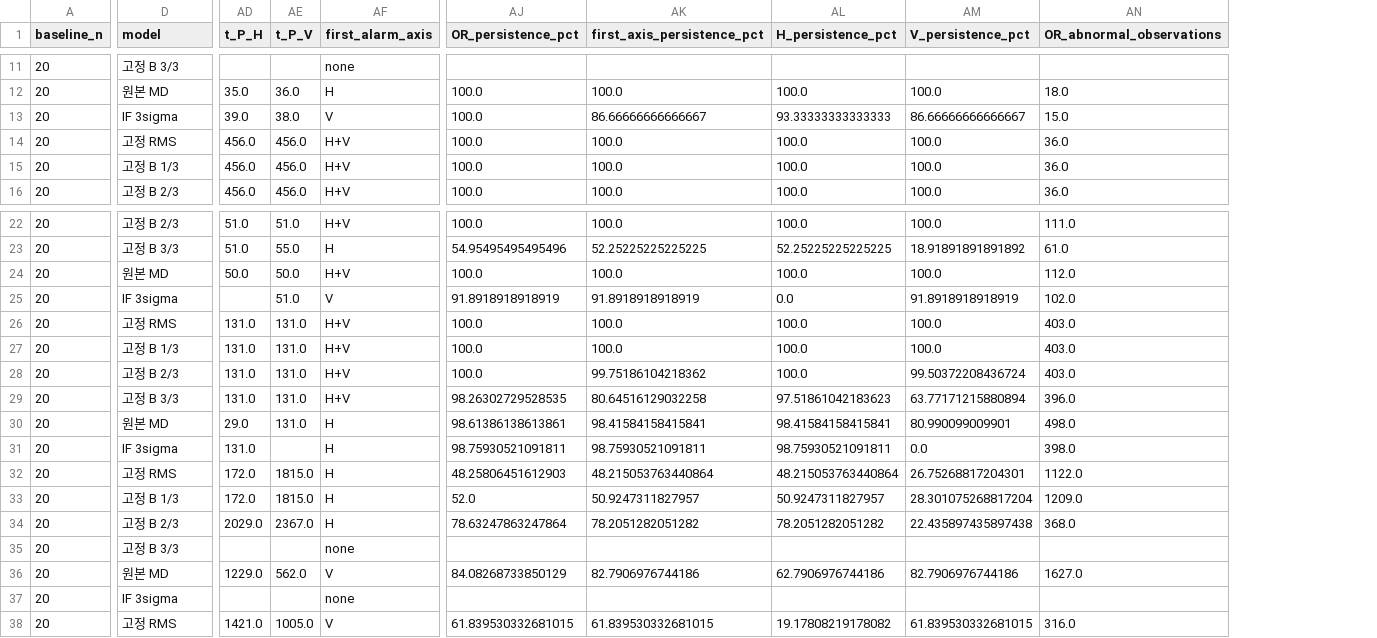
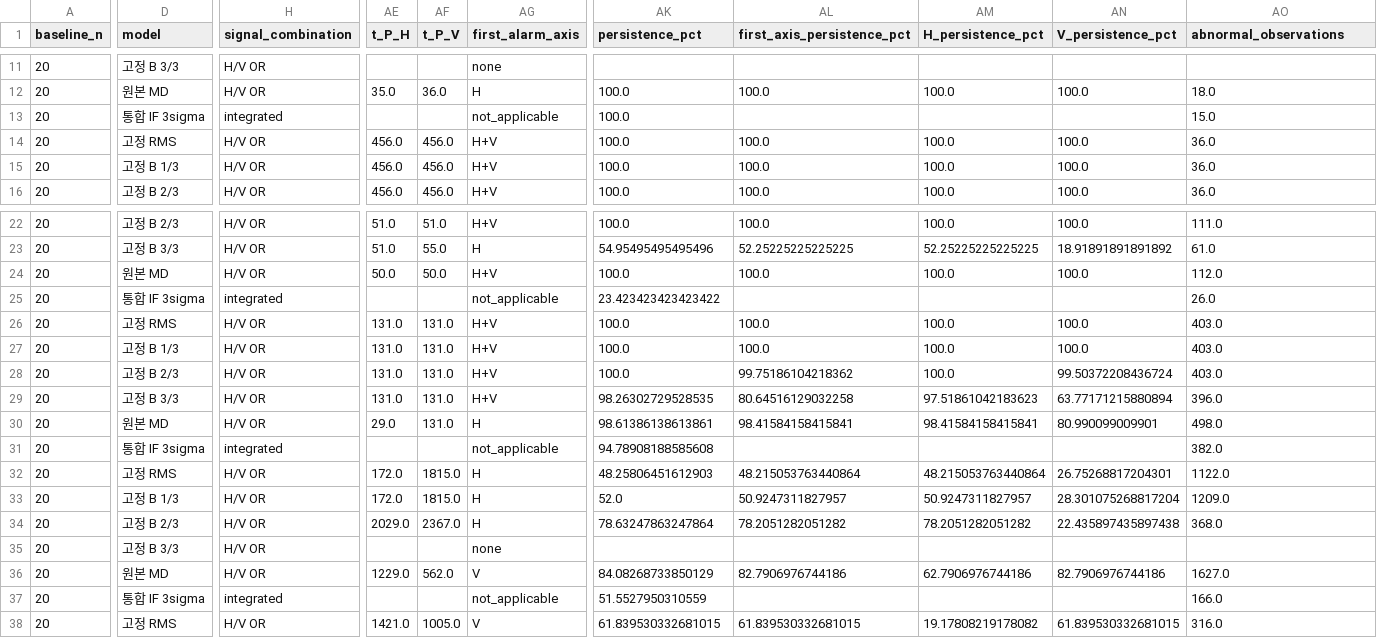
Before and after one commit to KNDA-GummyBearing/GummyBearing, a CSV file: results/xjtu_operating_rule/07_overall_direct_comparison.csv, drawn as a sheet; only a part is shown, gaps mark what is left out; addresses are those after the commit; the diff covers the shown part only; the diff names each change by its address in the sheet, - before the commit and + after, or states it on an @@ line.

```diff
--- a/results/xjtu_operating_rule/07_overall_direct_comparison.csv
+++ b/results/xjtu_operating_rule/07_overall_direct_comparison.csv
+column H (signal_combination), rows 11-16: H/V OR | H/V OR | integrated | H/V OR | H/V OR | H/V OR; rows 22-38: H/V OR | H/V OR | H/V OR | integrated | H/V OR | H/V OR | H/V OR | H/V OR | H/V OR | integrated | H/V OR | H/V OR | H/V OR | H/V OR | H/V OR | integrated | H/V OR
-AK1: OR_persistence_pct
+AK1: persistence_pct
-AO1: OR_abnormal_observations
+AO1: abnormal_observations
-D13 (model): IF 3sigma
+D13 (model): 통합 IF 3sigma
-AE13 (t_P_H): 39.0
+AE13 (t_P_H): (empty)
-AF13 (t_P_V): 38.0
+AF13 (t_P_V): (empty)
-AG13 (first_alarm_axis): V
+AG13 (first_alarm_axis): not_applicable
-AL13 (first_axis_persistence_pct): 86.66666666666667
+AL13 (first_axis_persistence_pct): (empty)
-AM13 (H_persistence_pct): 93.33333333333333
+AM13 (H_persistence_pct): (empty)
-AN13 (V_persistence_pct): 86.66666666666667
+AN13 (V_persistence_pct): (empty)
-D25 (model): IF 3sigma
+D25 (model): 통합 IF 3sigma
-AF25 (t_P_V): 51.0
+AF25 (t_P_V): (empty)
-AG25 (first_alarm_axis): V
+AG25 (first_alarm_axis): not_applicable
-AK25 (persistence_pct): 91.8918918918919
+AK25 (persistence_pct): 23.423423423423422
-AL25 (first_axis_persistence_pct): 91.8918918918919
+AL25 (first_axis_persistence_pct): (empty)
-AM25 (H_persistence_pct): 0.0
+AM25 (H_persistence_pct): (empty)
-AN25 (V_persistence_pct): 91.8918918918919
+AN25 (V_persistence_pct): (empty)
-AO25 (abnormal_observations): 102.0
+AO25 (abnormal_observations): 26.0
-D31 (model): IF 3sigma
+D31 (model): 통합 IF 3sigma
-AE31 (t_P_H): 131.0
+AE31 (t_P_H): (empty)
-AG31 (first_alarm_axis): H
+AG31 (first_alarm_axis): not_applicable
-AK31 (persistence_pct): 98.75930521091811
+AK31 (persistence_pct): 94.78908188585608
-AL31 (first_axis_persistence_pct): 98.75930521091811
+AL31 (first_axis_persistence_pct): (empty)
-AM31 (H_persistence_pct): 98.75930521091811
+AM31 (H_persistence_pct): (empty)
-AN31 (V_persistence_pct): 0.0
+AN31 (V_persistence_pct): (empty)
-AO31 (abnormal_observations): 398.0
+AO31 (abnormal_observations): 382.0
-D37 (model): IF 3sigma
+D37 (model): 통합 IF 3sigma
-AG37 (first_alarm_axis): none
+AG37 (first_alarm_axis): not_applicable
-AK37 (persistence_pct): (empty)
+AK37 (persistence_pct): 51.5527950310559
-AO37 (abnormal_observations): (empty)
+AO37 (abnormal_observations): 166.0
```
Also changed, not shown: 43 edited cells elsewhere in this file, results/xjtu_operating_rule/02_rms_cumulative_consecutive.csv, results/xjtu_operating_rule/05_fixed_vs_mahalanobis.csv, 22 other files.
